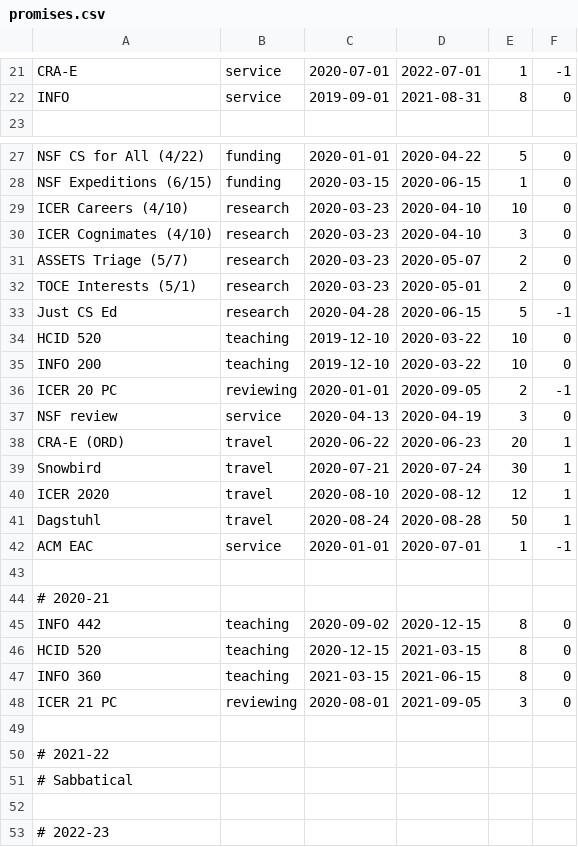
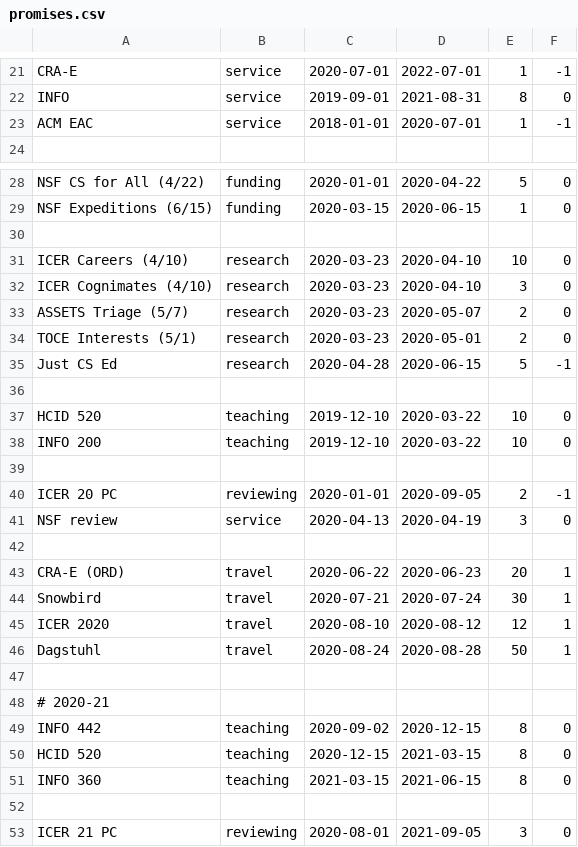
Before and after one commit to amyjko/faculty, a CSV file: promises/promises.csv, drawn as a sheet; only a part is shown, gaps mark what is left out; the shorter side is filled out with more unchanged rows.

Commit message:
Refined spacing.

```diff
--- a/promises/promises.csv
+++ b/promises/promises.csv
@@ -22,2 +22,3 @@ CRA-E, 					service, 	2020-07-01, 2022-07-01, 1, -1
 INFO, 					service, 	2019-09-01, 2021-08-31, 8, 0
+ACM EAC, 				service, 	2018-01-01, 2020-07-01, 1, -1
 
@@ -28,2 +29,3 @@ NSF CS for All (4/22),	funding, 	2020-01-01, 2020-04-22, 5, 0
 NSF Expeditions (6/15),	funding, 	2020-03-15, 2020-06-15, 1, 0
+
 ICER Careers (4/10),	research, 	2020-03-23, 2020-04-10, 10, 0
@@ -33,6 +35,9 @@ TOCE Interests (5/1),	research, 	2020-03-23, 2020-05-01, 2, 0
 Just CS Ed, 			research, 	2020-04-28, 2020-06-15, 5, -1
+
 HCID 520, 				teaching, 	2019-12-10, 2020-03-22, 10, 0
 INFO 200, 				teaching, 	2019-12-10, 2020-03-22, 10, 0
+
 ICER 20 PC, 			reviewing, 	2020-01-01, 2020-09-05, 2, -1
 NSF review,				service,	2020-04-13, 2020-04-19, 3, 0
+
 CRA-E (ORD), 			travel, 	2020-06-22, 2020-06-23, 20, 1
@@ -41,3 +46,2 @@ ICER 2020,				travel, 	2020-08-10, 2020-08-12, 12, 1
 Dagstuhl, 				travel, 	2020-08-24, 2020-08-28, 50,	1
-ACM EAC, 				service, 	2020-01-01, 2020-07-01, 1, -1
 
@@ -47,2 +51,3 @@ HCID 520, 				teaching, 	2020-12-15, 2021-03-15, 8, 0
 INFO 360, 				teaching, 	2021-03-15, 2021-06-15, 8, 0
+
 ICER 21 PC, 			reviewing, 	2020-08-01, 2021-09-05, 3, 0
```
